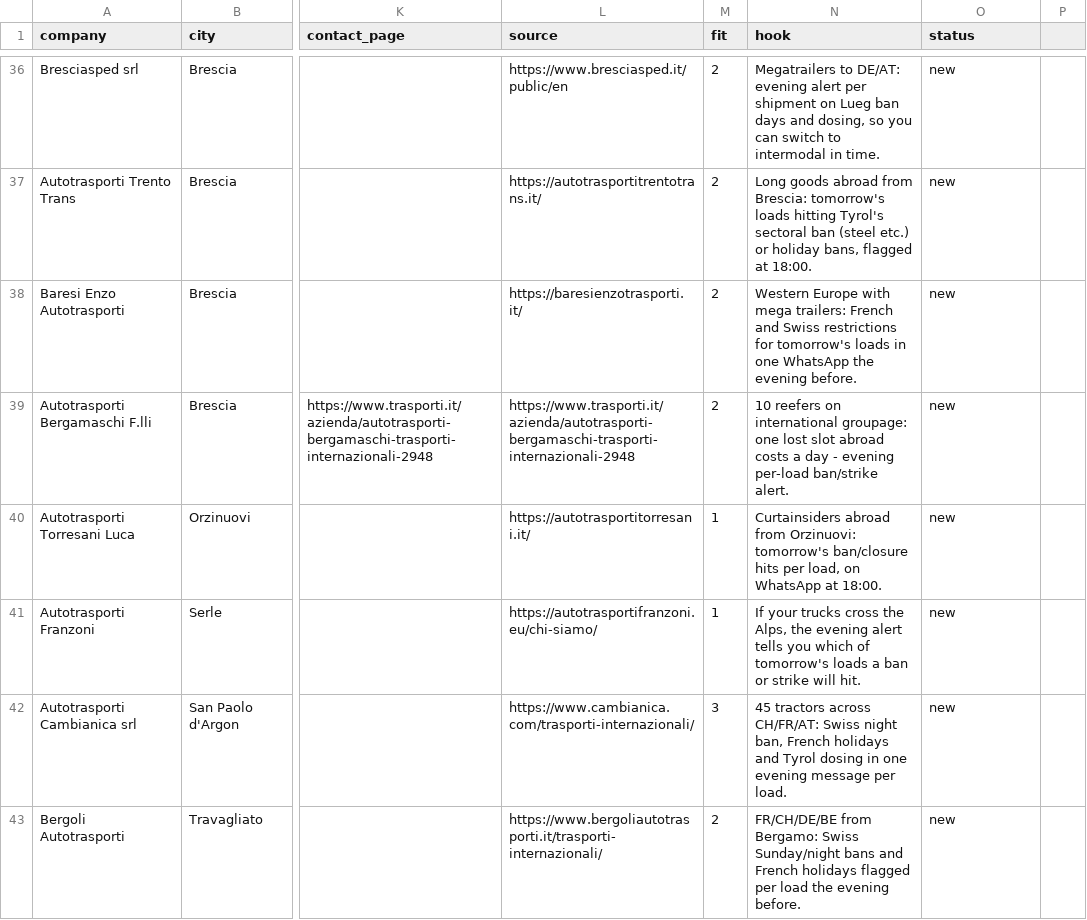
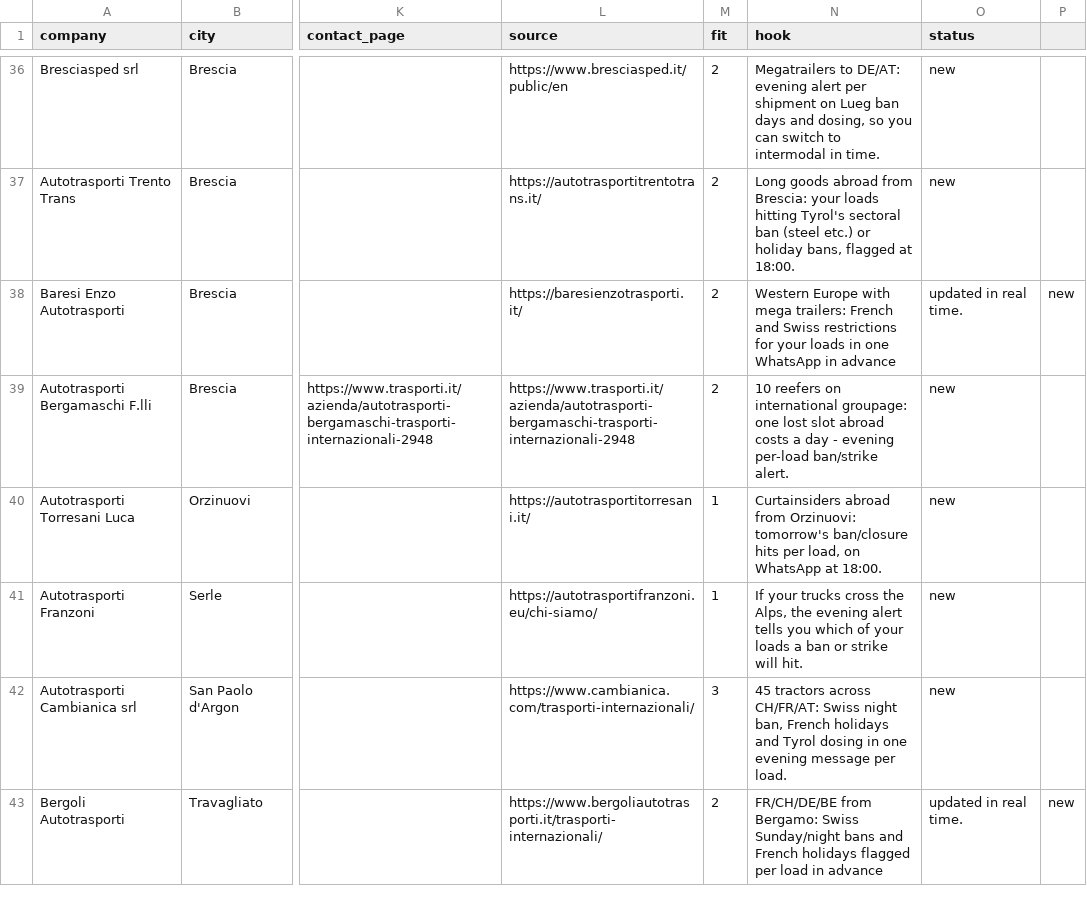
Before and after one commit to bashpayy-hash/Zhol, a CSV file: outreach/leads_beachhead.csv, drawn as a sheet; only a part is shown, gaps mark what is left out; the diff covers the shown part only; the diff names each change by its address in the sheet, - before the commit and + after, or states it on an @@ line.

```diff
--- a/outreach/leads_beachhead.csv
+++ b/outreach/leads_beachhead.csv
-N37 (hook): …from Brescia: tomorrow's loads hitting…
+N37 (hook): …from Brescia: your loads hitting…
-N38 (hook): …restrictions for tomorrow's loads in one WhatsApp the evening before.
+N38 (hook): …restrictions for your loads in one WhatsApp in advance
-O38 (status): new
+O38 (status): updated in real time.
-P38: (empty)
+P38: new
-N41 (hook): …which of tomorrow's loads a…
+N41 (hook): …which of your loads a…
-N43 (hook): …per load the evening before.
+N43 (hook): …per load in advance
-O43 (status): new
+O43 (status): updated in real time.
-P43: (empty)
+P43: new
```
Also changed, not shown: 68 edited cells elsewhere in this file, 46 other files.
